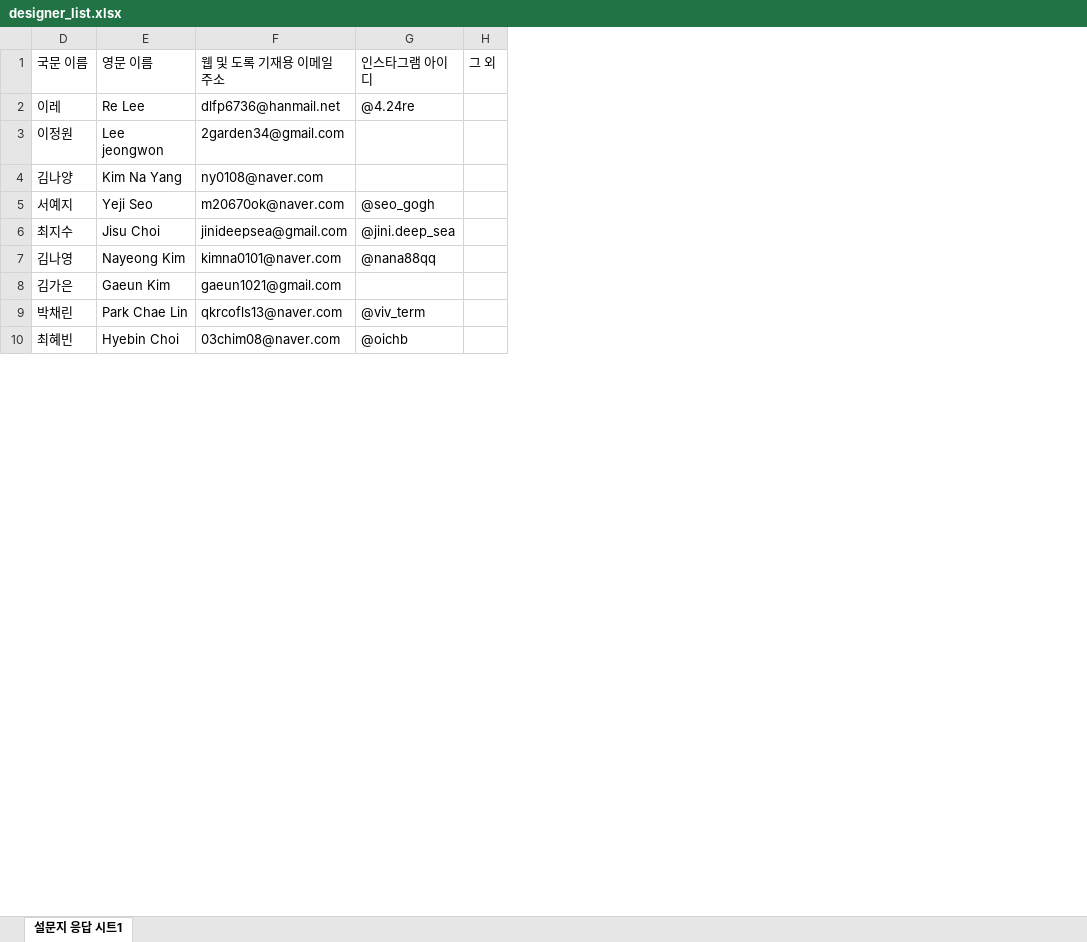
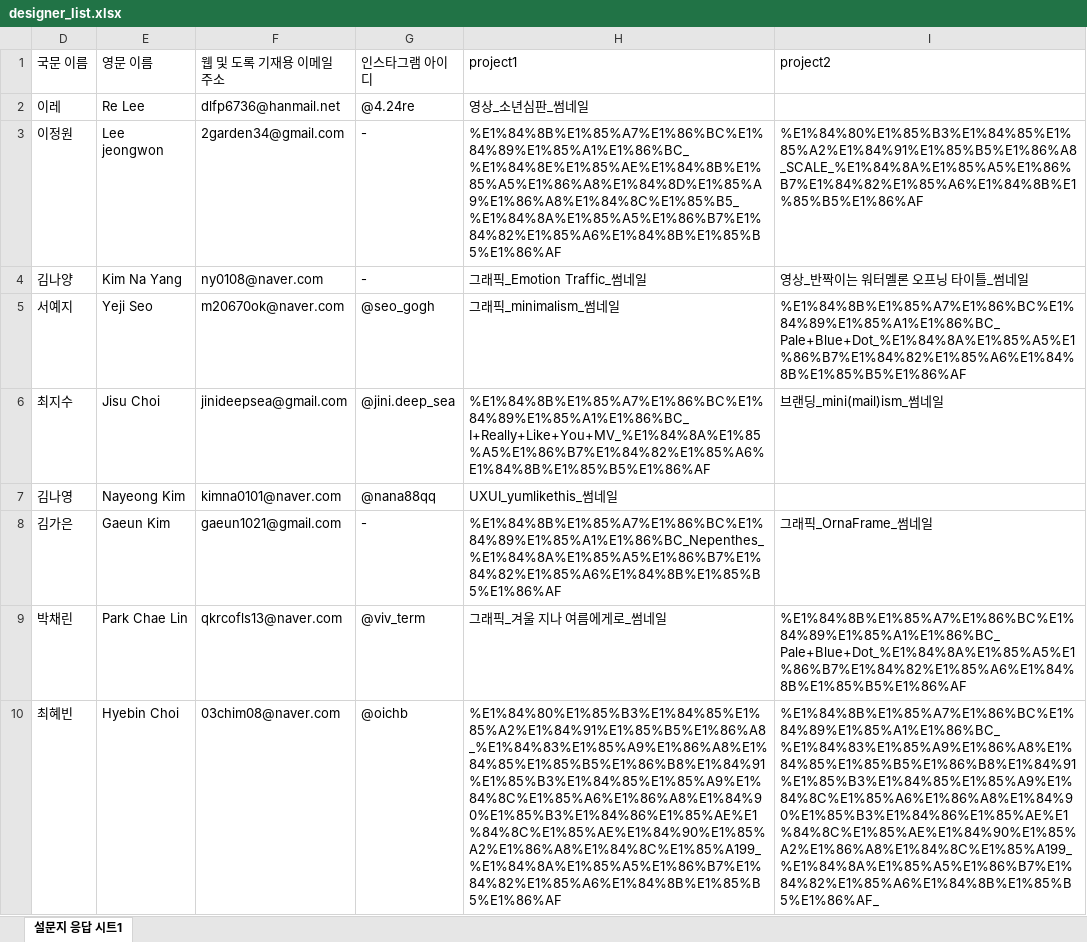
Before and after one commit to klloo/swu-project, an Excel workbook: public/data/designer_list.xlsx, sheet 설문지 응답 시트1, drawn as a sheet; only a part is shown; values as stored, in another font and other column widths than the file's, no borders; charts and pictures not drawn; removed rows and columns are numbered as before the commit, all else as after; the diff covers the shown part only; the diff names each change by its address in the sheet, - before the commit and + after, or states it on an @@ line.

```diff
--- a/public/data/designer_list.xlsx (sheet 설문지 응답 시트1)
+++ b/public/data/designer_list.xlsx (sheet 설문지 응답 시트1)
-column H (그 외), empty
+column H (project1), rows 2-10: 영상_소년심판_썸네일 | %E1%84%8B%E1%85%A7%E1%86%BC%E1%84%89%E1%85%A1%E1%86%BC_%E1%84%8E%E1%85%AE%E1%84%8B%E1%85%A5%E1%86%A8%E1%84%8D%E1%85%A9%E1%86%A8%E1%84%8C%E1%85%B5_%E1%84%8A%E1%85%A5%E1%86%B7%E1%84%82%E1%85%A6%E1%84%8B%E1%85%B5%E1%86%AF | 그래픽_Emotion Traffic_썸네일 | 그래픽_minimalism_썸네일 | %E1%84%8B%E1%85%A7%E1%86%BC%E1%84%89%E1%85%A1%E1%86%BC_I+Really+Like+You+MV_%E1%84%8A%E1%85%A5%E1%86%B7%E1%84%82%E1%85%A6%E1%84%8B%E1%85%B5%E1%86%AF | UXUI_yumlikethis_썸네일 | %E1%84%8B%E1%85%A7%E1%86%BC%E1%84%89%E1%85%A1%E1%86%BC_Nepenthes_%E1%84%8A%E1%85%A5%E1%86%B7%E1%84%82%E1%85%A6%E1%84%8B%E1%85%B5%E1%86%AF | 그래픽_겨울 지나 여름에게로_썸네일 | %E1%84%80%E1%85%B3%E1%84%85%E1%85%A2%E1%84%91%E1%85%B5%E1%86%A8_%E1%84%83%E1%85%A9%E1%86%A8%E1%84%85%E1%85%B5%E1%86%B8%E1%84%91%E1%85%B3%E1%84%85%E1%85%A9%E1%84%8C%E1%85%A6%E1%86%A8%E1%84%90%E1%85%B3%E1%84%86%E1%85%AE%E1%84%8C%E1%85%AE%E1%84%90%E1%85%A2%E1%86%A8%E1%84%8C%E1%85%A199_%E1%84%8A%E1%85%A5%E1%86%B7%E1%84%82%E1%85%A6%E1%84%8B%E1%85%B5%E1%86%AF
+column I (project2), rows 3-10: %E1%84%80%E1%85%B3%E1%84%85%E1%85%A2%E1%84%91%E1%85%B5%E1%86%A8_SCALE_%E1%84%8A%E1%85%A5%E1%86%B7%E1%84%82%E1%85%A6%E1%84%8B%E1%85%B5%E1%86%AF | 영상_반짝이는 워터멜론 오프닝 타이틀_썸네일 | %E1%84%8B%E1%85%A7%E1%86%BC%E1%84%89%E1%85%A1%E1%86%BC_Pale+Blue+Dot_%E1%84%8A%E1%85%A5%E1%86%B7%E1%84%82%E1%85%A6%E1%84%8B%E1%85%B5%E1%86%AF | 브랜딩_mini(mail)ism_썸네일 |  | 그래픽_OrnaFrame_썸네일 | %E1%84%8B%E1%85%A7%E1%86%BC%E1%84%89%E1%85%A1%E1%86%BC_Pale+Blue+Dot_%E1%84%8A%E1%85%A5%E1%86%B7%E1%84%82%E1%85%A6%E1%84%8B%E1%85%B5%E1%86%AF | %E1%84%8B%E1%85%A7%E1%86%BC%E1%84%89%E1%85%A1%E1%86%BC_%E1%84%83%E1%85%A9%E1%86%A8%E1%84%85%E1%85%B5%E1%86%B8%E1%84%91%E1%85%B3%E1%84%85%E1%85%A9%E1%84%8C%E1%85%A6%E1%86%A8%E1%84%90%E1%85%B3%E1%84%86%E1%85%AE%E1%84%8C%E1%85%AE%E1%84%90%E1%85%A2%E1%86%A8%E1%84%8C%E1%85%A199_%E1%84%8A%E1%85%A5%E1%86%B7%E1%84%82%E1%85%A6%E1%84%8B%E1%85%B5%E1%86%AF_
-G3:G4 (인스타그램 아이디): (empty)
+G3:G4 (인스타그램 아이디): -
-G8 (인스타그램 아이디): (empty)
+G8 (인스타그램 아이디): -
```
Also changed, not shown: 8 added rows and 6 edited cells elsewhere in this sheet, hidden cells, 3 other files.
